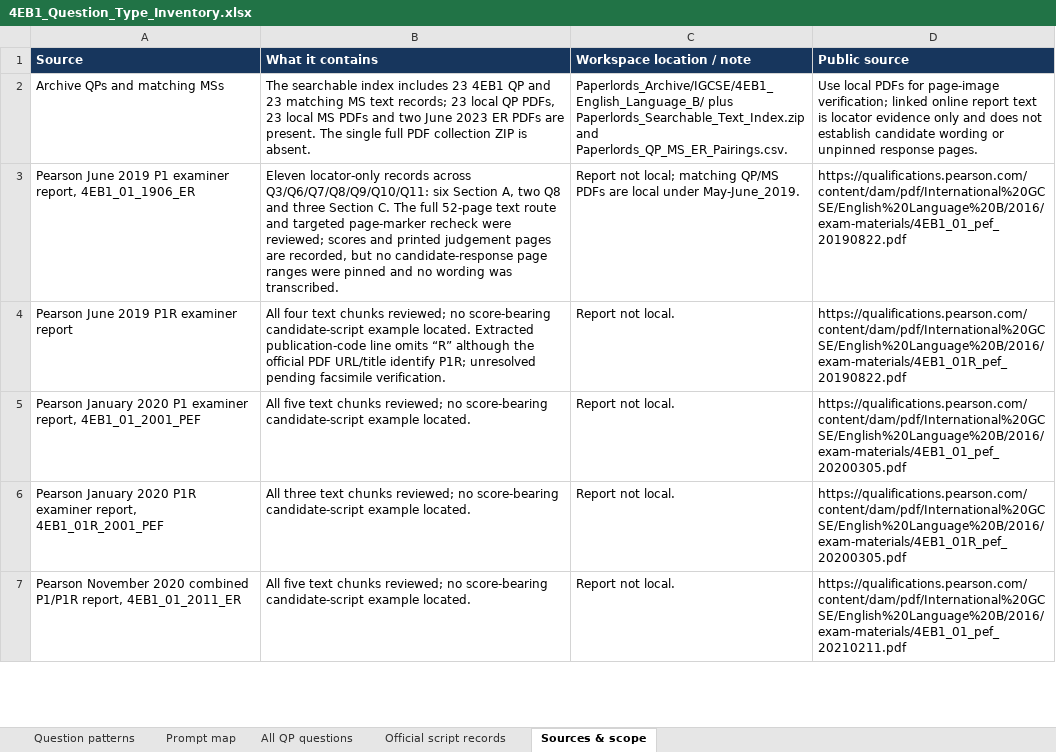
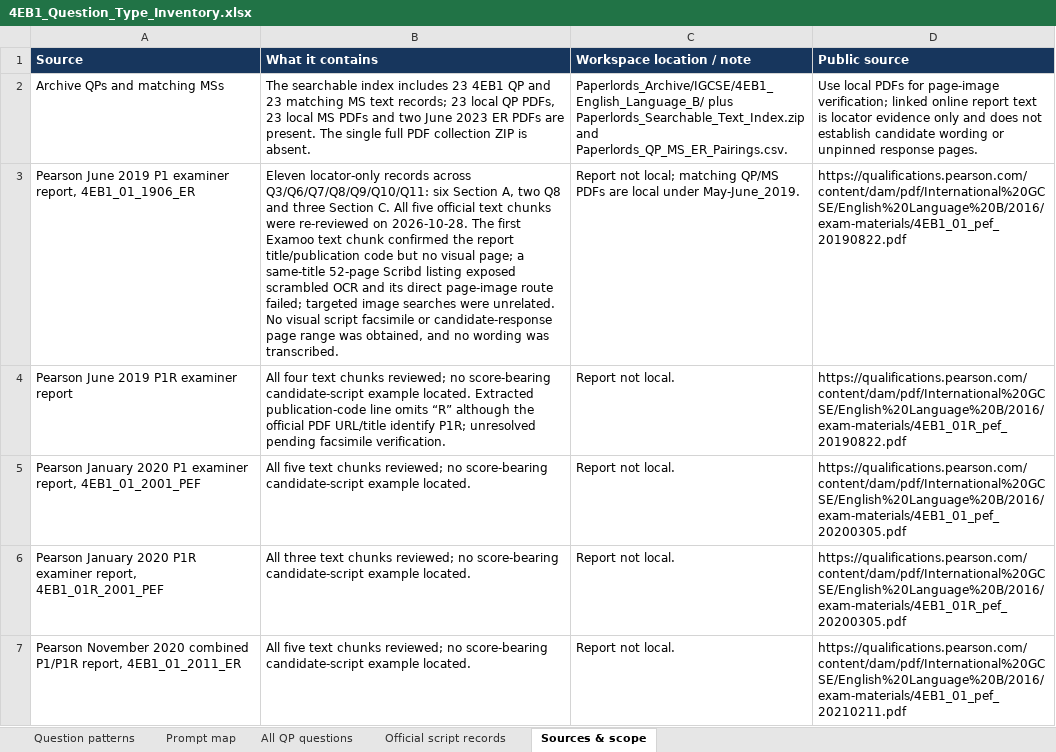
Before and after one commit to MythicalXenos/IGCSE-Omega, an Excel workbook: English_Answer_Bank/4EB1_Question_Type_Inventory.xlsx, sheet Sources & scope, drawn as a sheet; only a part is shown; values as stored, in another font and other column widths than the file's, no borders; table styles not drawn; the diff covers the shown part only; the diff names each change by its address in the sheet, - before the commit and + after, or states it on an @@ line.

```diff
--- a/English_Answer_Bank/4EB1_Question_Type_Inventory.xlsx (sheet Sources & scope)
+++ b/English_Answer_Bank/4EB1_Question_Type_Inventory.xlsx (sheet Sources & scope)
-B3 (What it contains): …Section C. The full 52-page text route and targeted page-marker recheck were reviewed; scores and printed judgement pages are recorded, but no candidate-response page ranges were pinned and no…
+B3 (What it contains): …Section C. All five official text chunks were re-reviewed on 2026-10-28. The first Examoo text chunk confirmed the report title/publication code but no visual page; a same-title 52-page Scribd listing exposed scrambled OCR and its direct page-image route failed; targeted image searches were unrelated. No visual script facsimile or candidate-response page range was obtained, and no…
```
Also changed, not shown: 2 edited cells elsewhere in this sheet, sheet All QP questions, 12 other files.
